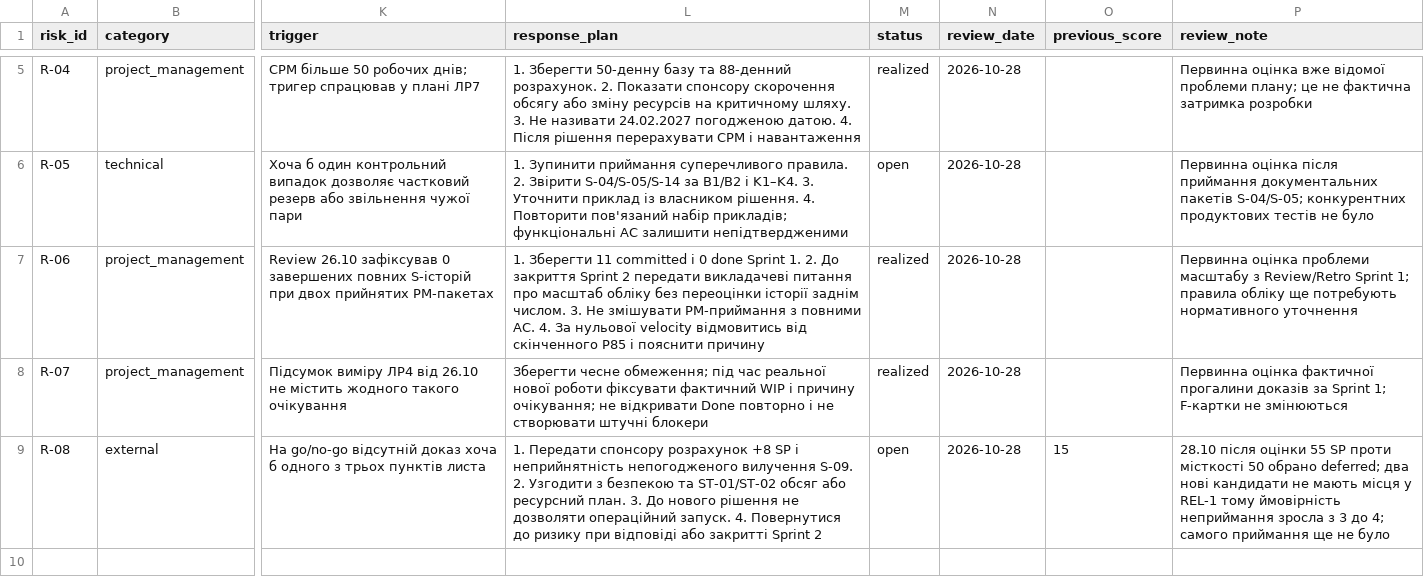
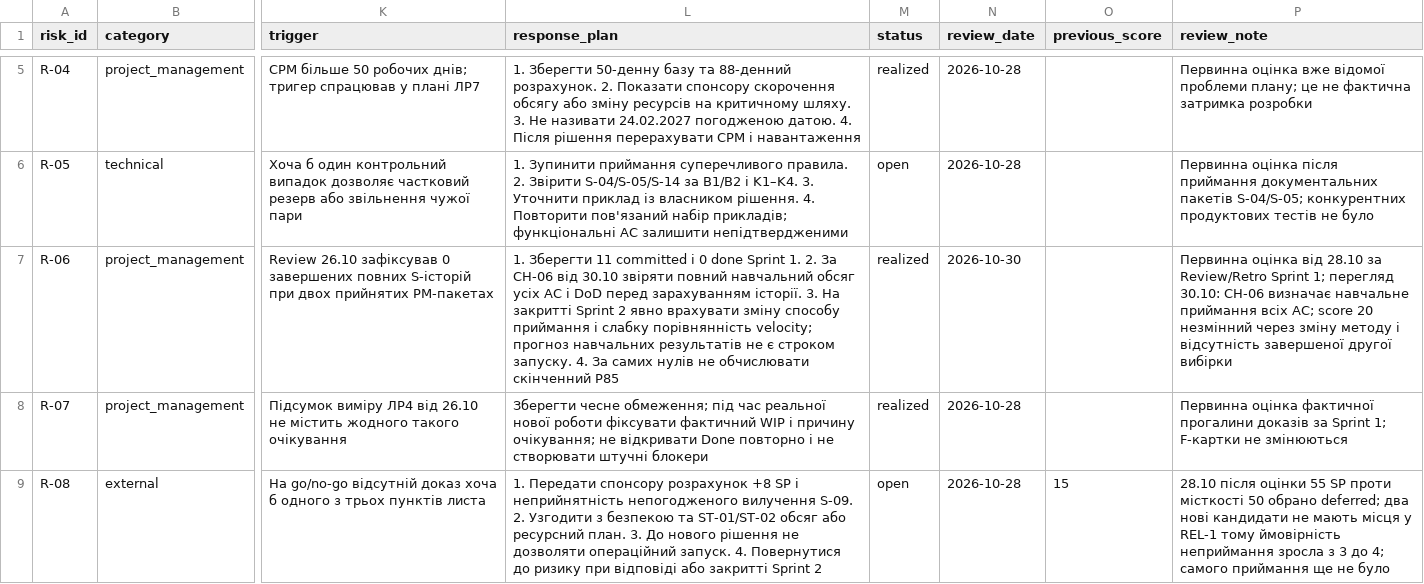
Before and after one commit to Hyptofon/IT-project-management, a CSV file: lr11_risks_quality/risks.csv, drawn as a sheet; only a part is shown, gaps mark what is left out; the diff names each change by its address in the sheet, - before the commit and + after, or states it on an @@ line.

```diff
--- a/lr11_risks_quality/risks.csv
+++ b/lr11_risks_quality/risks.csv
-L7 (response_plan): …1. 2. До закриття Sprint 2 передати викладачеві питання про масштаб обліку без переоцінки історії заднім числом. 3. Не змішувати PM-приймання з повними AC. 4. За нульової velocity відмовитись від скінченного P85 і пояснити причину
+L7 (response_plan): …1. 2. За CH-06 від 30.10 звіряти повний навчальний обсяг усіх AC і DoD перед зарахуванням історії. 3. На закритті Sprint 2 явно врахувати зміну способу приймання і слабку порівнянність velocity; прогноз навчальних результатів не є строком запуску. 4. За самих нулів не обчислювати скінченний P85
-N7 (review_date): 2026-10-28
+N7 (review_date): 2026-10-30
-P7 (review_note): Первинна оцінка проблеми масштабу з Review/Retro Sprint 1; правила обліку ще потребують нормативного уточнення
+P7 (review_note): Первинна оцінка від 28.10 за Review/Retro Sprint 1; перегляд 30.10: CH-06 визначає навчальне приймання всіх AC; score 20 незмінний через зміну методу і відсутність завершеної другої вибірки
```
Also changed, not shown: lr11_risks_quality/changelog.csv, lr11_risks_quality/techdebt.csv, 13 other files.
